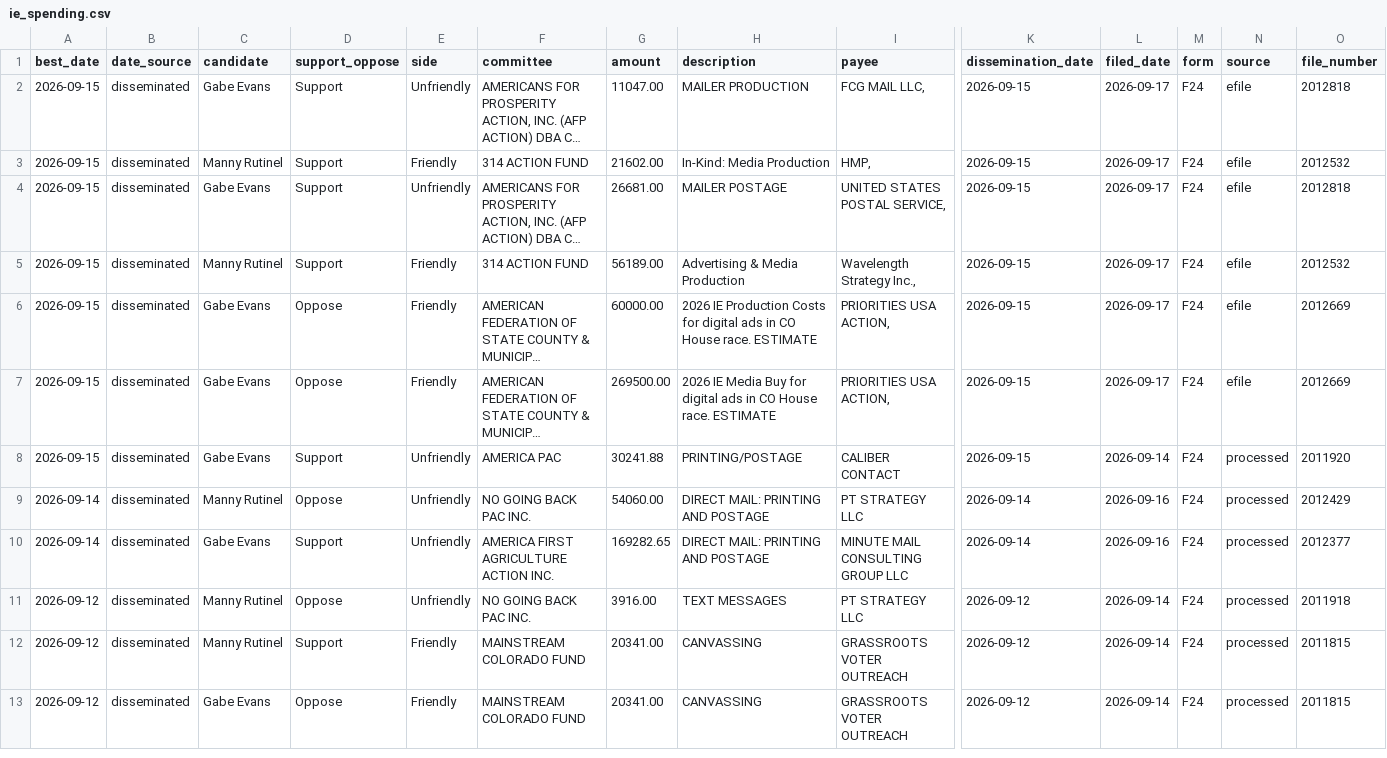
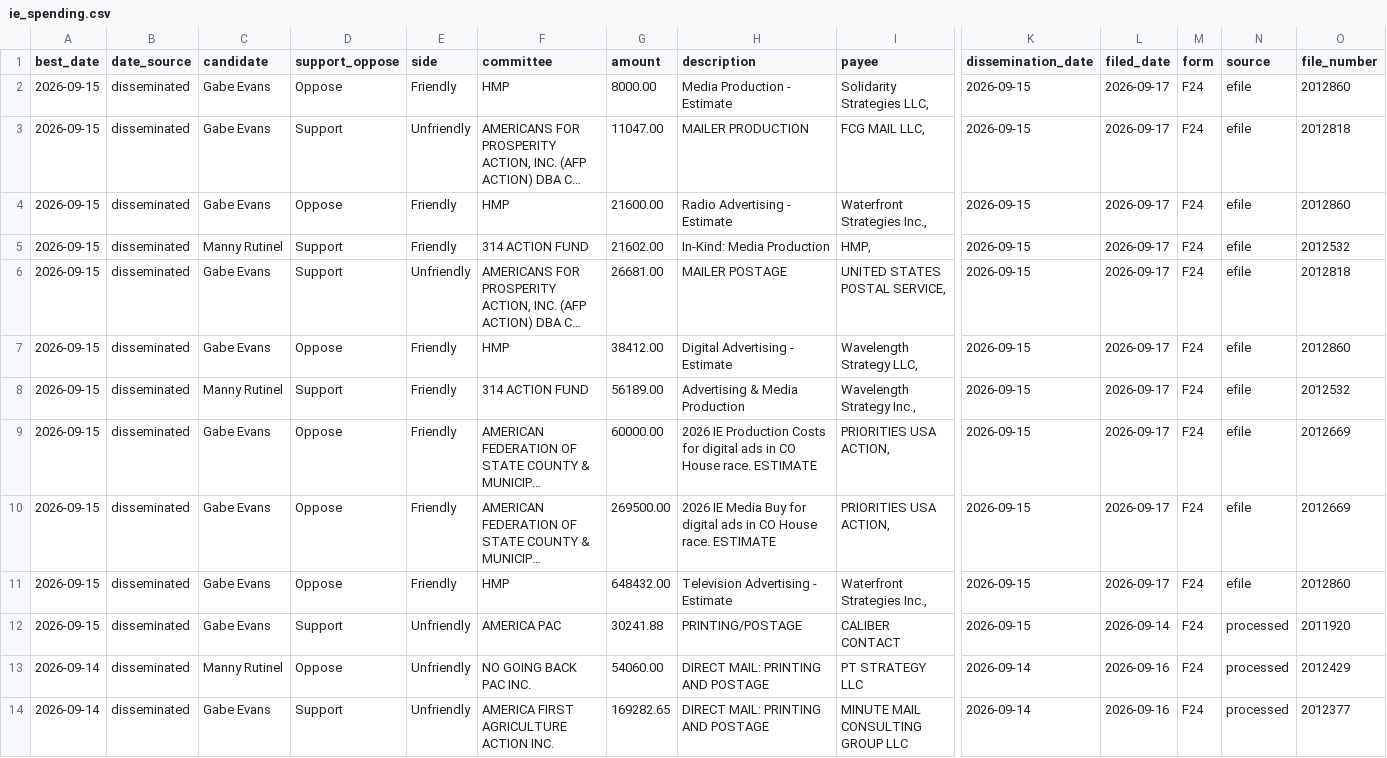
Before and after one commit to elliotgross-aidems/co8-ie-tracker, a CSV file: data/ie_spending.csv, drawn as a sheet; only a part is shown, gaps mark what is left out; the shorter side is filled out with more unchanged rows; long unchanged cells end in …; rows hold the shown columns only; the diff names each change by its address in the sheet, - before the commit and + after, or states it on an @@ line.

```diff
--- a/data/ie_spending.csv
+++ b/data/ie_spending.csv
+row 2: 2026-09-15 | disseminated | Gabe Evans | Oppose | Friendly | HMP | 8000.00 | Media Production - Estimate | Solidarity Strategies LLC, | 2026-09-15 | 2026-09-17 | F24 | efile | 2012860
+row 4: 2026-09-15 | disseminated | Gabe Evans | Oppose | Friendly | HMP | 21600.00 | Radio Advertising - Estimate | Waterfront Strategies Inc., | 2026-09-15 | 2026-09-17 | F24 | efile | 2012860
+row 7: 2026-09-15 | disseminated | Gabe Evans | Oppose | Friendly | HMP | 38412.00 | Digital Advertising - Estimate | Wavelength Strategy LLC, | 2026-09-15 | 2026-09-17 | F24 | efile | 2012860
+row 11: 2026-09-15 | disseminated | Gabe Evans | Oppose | Friendly | HMP | 648432.00 | Television Advertising - Estimate | Waterfront Strategies Inc., | 2026-09-15 | 2026-09-17 | F24 | efile | 2012860
```
Also changed, not shown: 2 other files.
